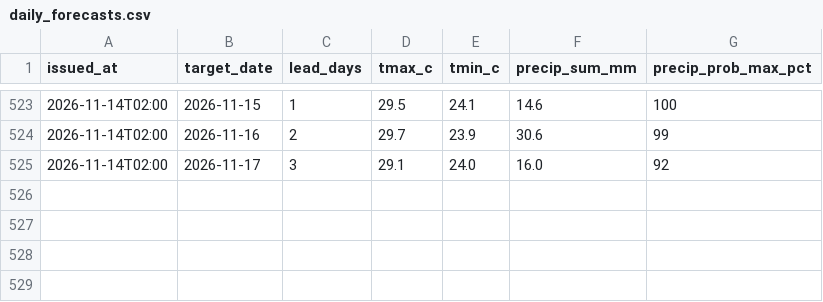
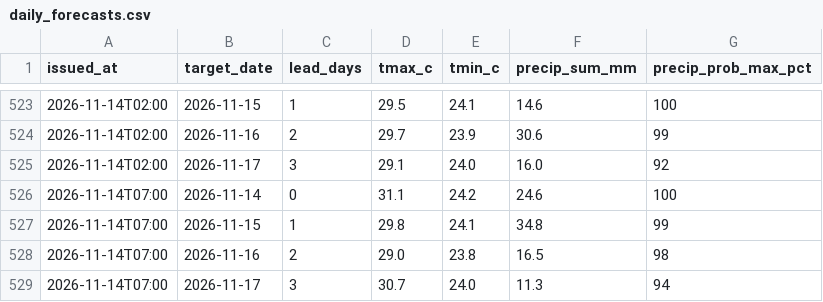
Before and after one commit to farah-aleya/seri-iskandar-weather, a CSV file: data/daily_forecasts.csv, drawn as a sheet; only a part is shown, gaps mark what is left out; the diff names each change by its address in the sheet, - before the commit and + after, or states it on an @@ line.

```diff
--- a/data/daily_forecasts.csv
+++ b/data/daily_forecasts.csv
+row 526: 2026-11-14T07:00 | 2026-11-14 | 0 | 31.1 | 24.2 | 24.6 | 100
+row 527: 2026-11-14T07:00 | 2026-11-15 | 1 | 29.8 | 24.1 | 34.8 | 99
+row 528: 2026-11-14T07:00 | 2026-11-16 | 2 | 29.0 | 23.8 | 16.5 | 98
+row 529: 2026-11-14T07:00 | 2026-11-17 | 3 | 30.7 | 24.0 | 11.3 | 94
```
Also changed, not shown: data/current.csv, data/forecasts.csv, 2 other files.
